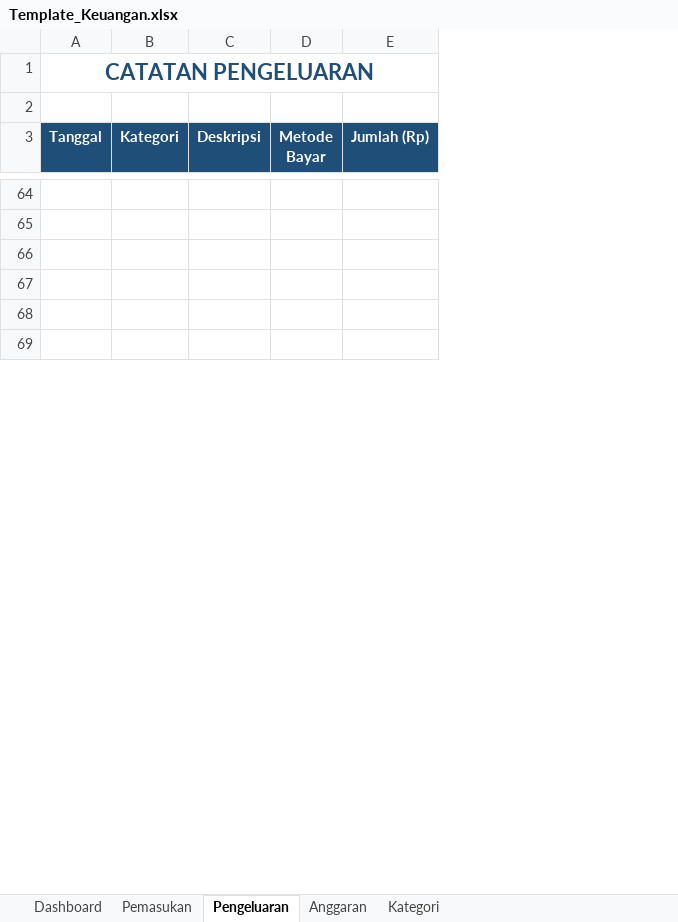
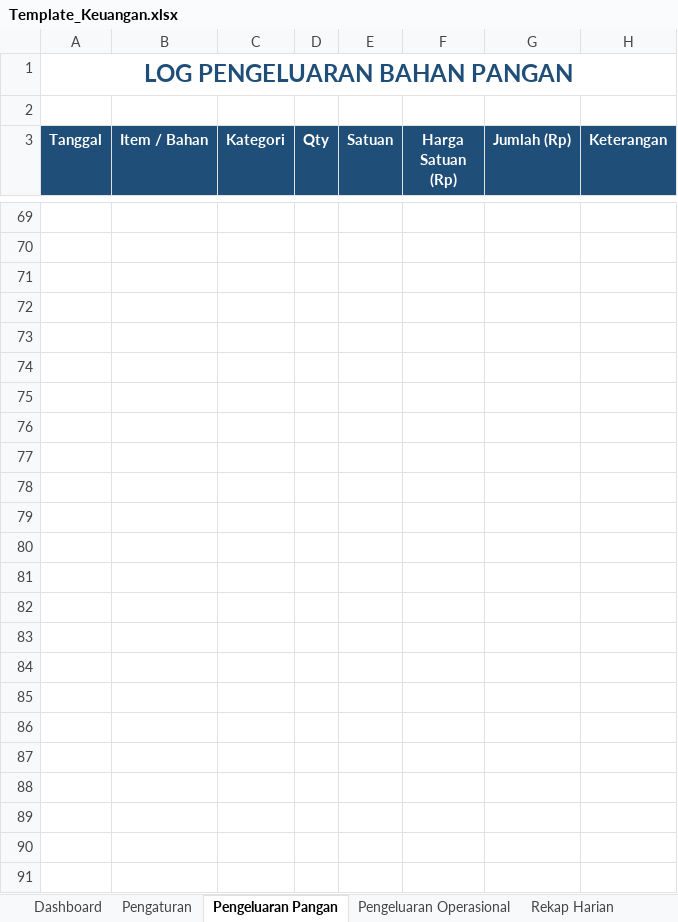
Before and after one commit to sppgbattuwinangun-lang/Claude, an Excel workbook: Template_Keuangan.xlsx, sheet Pengeluaran Pangan, drawn as a sheet; only a part is shown, gaps mark what is left out; values as stored, in another font and other column widths than the file's, no borders; removed rows and columns are numbered as before the commit, all else as after; the diff covers the shown part only; the diff names each change by its address in the sheet, - before the commit and + after, or states it on an @@ line.

Commit message:
Upgrade template jadi laporan keuangan SPPG lengkap
Template sekarang memiliki 7 sheet yang saling terhubung:
- Dashboard: KPI pangan, operasional, dan ringkasan total
- Pengaturan: input dana total & target harian (editable)
- Pengeluaran Pangan: log transaksi bahan pangan
- Pengeluaran Operasional: log transaksi operasional
- Rekap Harian: tabel per-hari dengan selisih otomatis (31 hari)
- Grafik: 3 chart native (bar vertical, bar horizontal, pie 3D)
- Kategori: referensi daftar kategori

Metrik yang dihitung otomatis di Dashboard:
- Rata-rata pengeluaran pangan/operasional per hari
- Target pengeluaran seharusnya per hari
- Selisih (hemat/boros) per hari
- Dana total, penggunaan, sisa dana
- Persentase penyerapan anggaran

```diff
--- a/Template_Keuangan.xlsx (sheet Pengeluaran Pangan)
+++ b/Template_Keuangan.xlsx (sheet Pengeluaran Pangan)
-sheet tab: Pemasukan
+sheet tab: Pengaturan
-sheet tab: Pengeluaran
+sheet tab: Pengeluaran Pangan
-sheet tab: Anggaran
+sheet tab: Pengeluaran Operasional
+sheet tab: Rekap Harian
+column B (Item / Bahan), empty
-column C (Deskripsi), empty
-column D (Metode Bayar), empty
+column D (Qty), empty
+column E (Satuan), empty
+column F (Harga Satuan (Rp)), empty
+column H (Keterangan), empty
-A1 (Tanggal): CATATAN PENGELUARAN
+A1 (Tanggal): LOG PENGELUARAN BAHAN PANGAN
@@ A1 text size: larger @@
+row 75: (empty)
+row 76: (empty)
+row 77: (empty)
+row 78: (empty)
+row 79: (empty)
+row 80: (empty)
+row 81: (empty)
+row 82: (empty)
+row 83: (empty)
+row 84: (empty)
+row 85: (empty)
+row 86: (empty)
+row 87: (empty)
+row 88: (empty)
+row 89: (empty)
+row 90: (empty)
+row 91: (empty)
```
Also changed, not shown: 30 added rows, 2 removed rows and 7 edited cells elsewhere in this sheet, sheet Pengeluaran Operasional, sheet Dashboard, sheet Pengaturan, sheet Kategori, other sheet tabs, charts or pictures, 1 other file.
